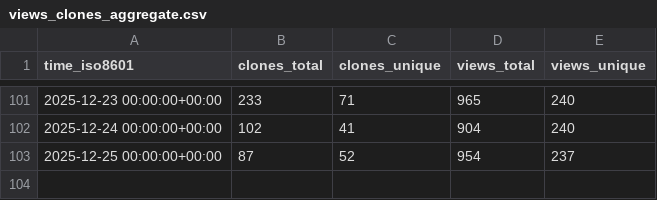
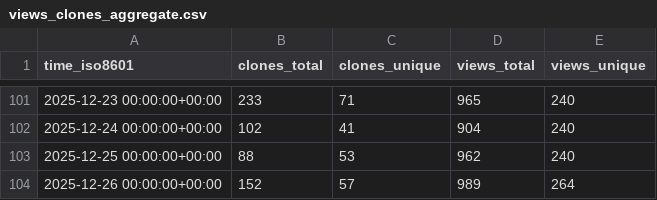
Before and after one commit to dynamia-ai/hami-analysis, a CSV file: Project-HAMi/HAMi/ghrs-data/views_clones_aggregate.csv, drawn as a sheet; only a part is shown, gaps mark what is left out.

```diff
--- a/Project-HAMi/HAMi/ghrs-data/views_clones_aggregate.csv
+++ b/Project-HAMi/HAMi/ghrs-data/views_clones_aggregate.csv
@@ -102,2 +102,3 @@ time_iso8601,clones_total,clones_unique,views_total,views_unique
 2025-12-24 00:00:00+00:00,102,41,904,240
-2025-12-25 00:00:00+00:00,87,52,954,237
+2025-12-25 00:00:00+00:00,88,53,962,240
+2025-12-26 00:00:00+00:00,152,57,989,264
```
Also changed, not shown: 1 other file.
